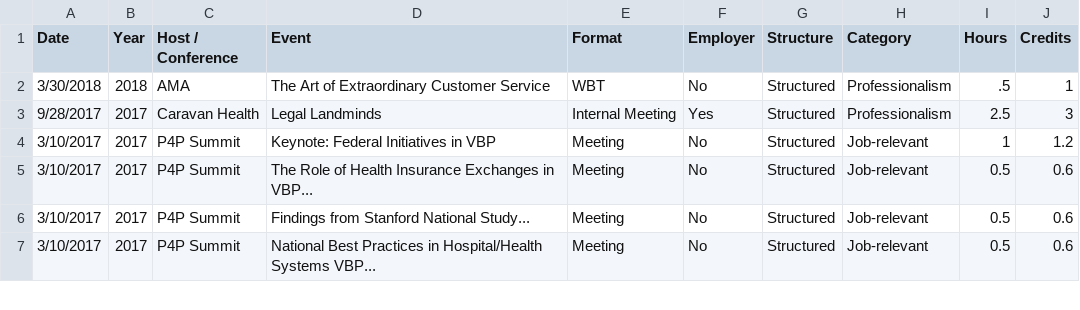
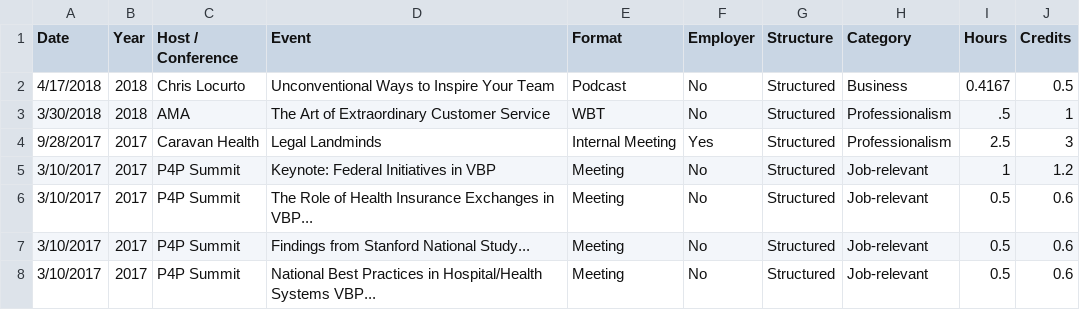
Before and after one commit to johnsug/continuing_ed, a CSV file: ce_log.csv, drawn as a sheet; only a part is shown.

Commit message:
Update ce_log.csv

```diff
--- a/ce_log.csv
+++ b/ce_log.csv
@@ -1,2 +1,3 @@
 Date,Year,Host / Conference,Event,Format,Employer,Structure,Category,Hours,Credits
+4/17/2018,2018,Chris Locurto,Unconventional Ways to Inspire Your Team,Podcast,No,Structured,Business,0.4167,0.5
 3/30/2018,2018,AMA,The Art of Extraordinary Customer Service,WBT,No,Structured,Professionalism,.5,1
```
